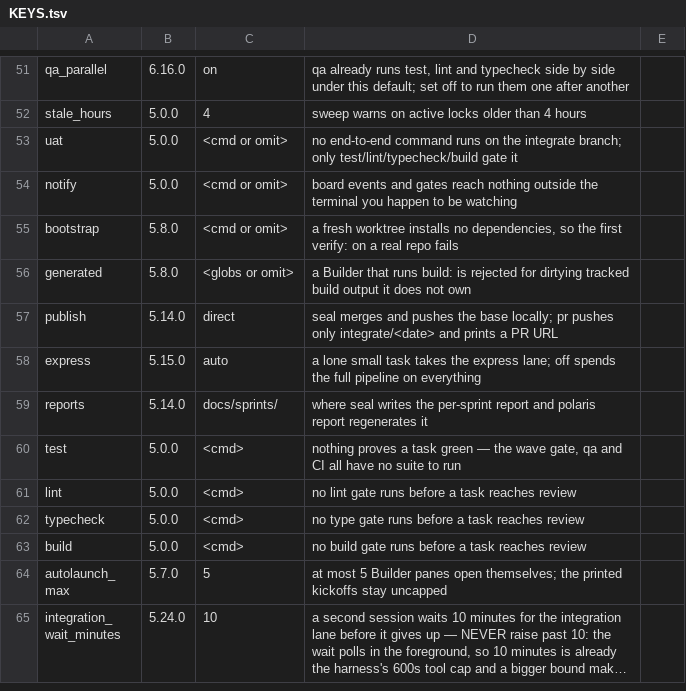
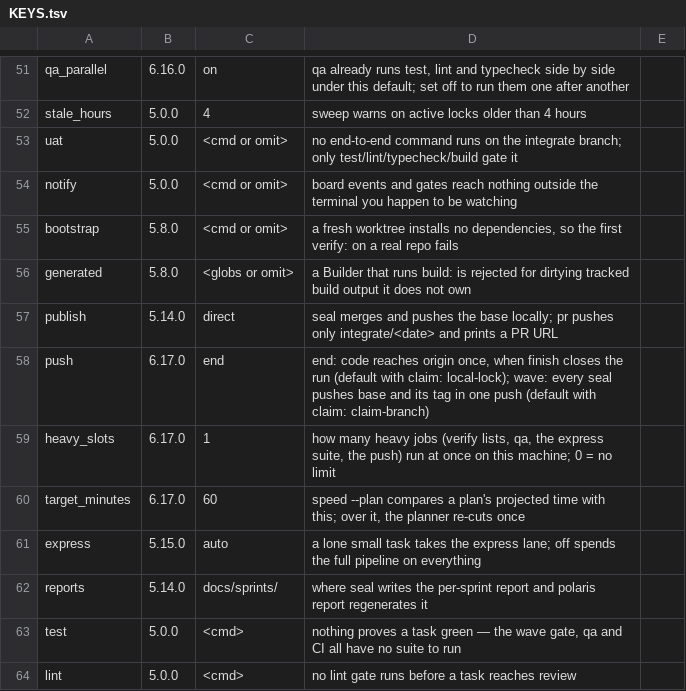
Before and after one commit to oscarsolis3301/POLARIS, a TSV file: ops/KEYS.tsv, drawn as a sheet; only a part is shown, gaps mark what is left out; the shorter side is filled out with more unchanged rows; long unchanged cells end in …; the diff names each change by its address in the sheet, - before the commit and + after, or states it on an @@ line.

```diff
--- a/ops/KEYS.tsv
+++ b/ops/KEYS.tsv
+row 58: push | 6.17.0 | end | end: code reaches origin once, when finish closes the run (default with claim: local-lock); wave: every seal pushes base and its tag in one push (default with claim: claim-branch)
+row 59: heavy_slots | 6.17.0 | 1 | how many heavy jobs (verify lists, qa, the express suite, the push) run at once on this machine; 0 = no limit
+row 60: target_minutes | 6.17.0 | 60 | speed --plan compares a plan's projected time with this; over it, the planner re-cuts once
```
Also changed, not shown: 30 other files.
